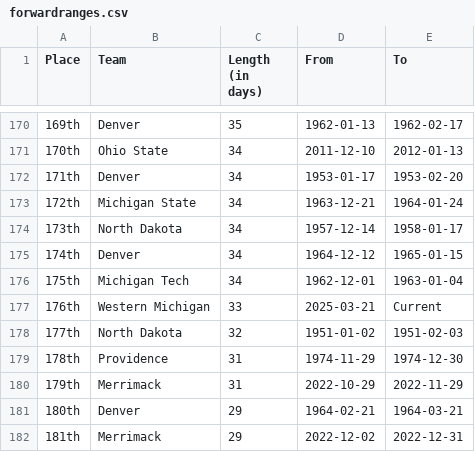
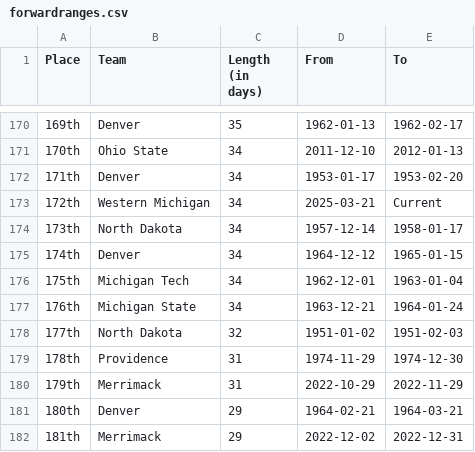
Before and after one commit to ankudovychm/collegehockey-macguffin, a CSV file: data/leaderboard/forwardranges.csv, drawn as a sheet; only a part is shown, gaps mark what is left out.

```diff
--- a/data/leaderboard/forwardranges.csv
+++ b/data/leaderboard/forwardranges.csv
@@ -172,3 +172,3 @@ Place,Team,Length (in days),From,To
 171th,Denver,34,1953-01-17,1953-02-20
-172th,Michigan State,34,1963-12-21,1964-01-24
+172th,Western Michigan,34,2025-03-21,Current
 173th,North Dakota,34,1957-12-14,1958-01-17
@@ -176,3 +176,3 @@ Place,Team,Length (in days),From,To
 175th,Michigan Tech,34,1962-12-01,1963-01-04
-176th,Western Michigan,33,2025-03-21,Current
+176th,Michigan State,34,1963-12-21,1964-01-24
 177th,North Dakota,32,1951-01-02,1951-02-03
```
Also changed, not shown: data/leaderboard/forwardtotals.csv, data/leaderboard/reverseranges.csv, 1 other file.
